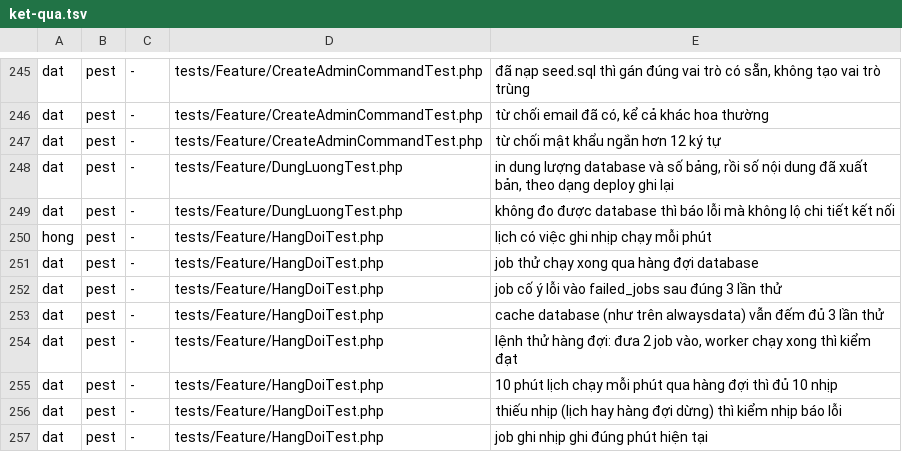
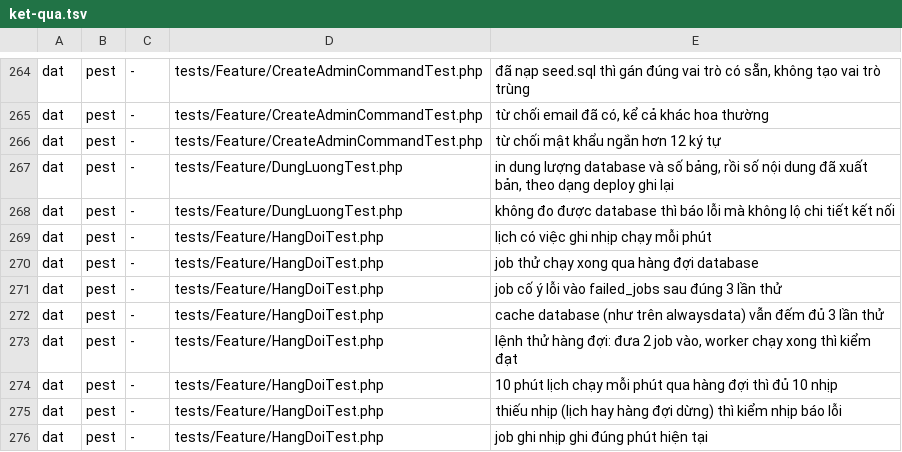
Before and after one commit to DatdatItSn02/lernbuch, a TSV file: ket-qua/php/ket-qua.tsv, drawn as a sheet; only a part is shown, gaps mark what is left out; the diff covers the shown part only.

```diff
--- a/ket-qua/php/ket-qua.tsv
+++ b/ket-qua/php/ket-qua.tsv
@@ -249,3 +268,3 @@ dat	pest	-	tests/Feature/DungLuongTest.php	in dung lượng database và số b
 dat	pest	-	tests/Feature/DungLuongTest.php	không đo được database thì báo lỗi mà không lộ chi tiết kết nối
-hong	pest	-	tests/Feature/HangDoiTest.php	lịch có việc ghi nhịp chạy mỗi phút
+dat	pest	-	tests/Feature/HangDoiTest.php	lịch có việc ghi nhịp chạy mỗi phút
 dat	pest	-	tests/Feature/HangDoiTest.php	job thử chạy xong qua hàng đợi database
```
Also changed, not shown: 19 added rows elsewhere in this file, 2 other files.
